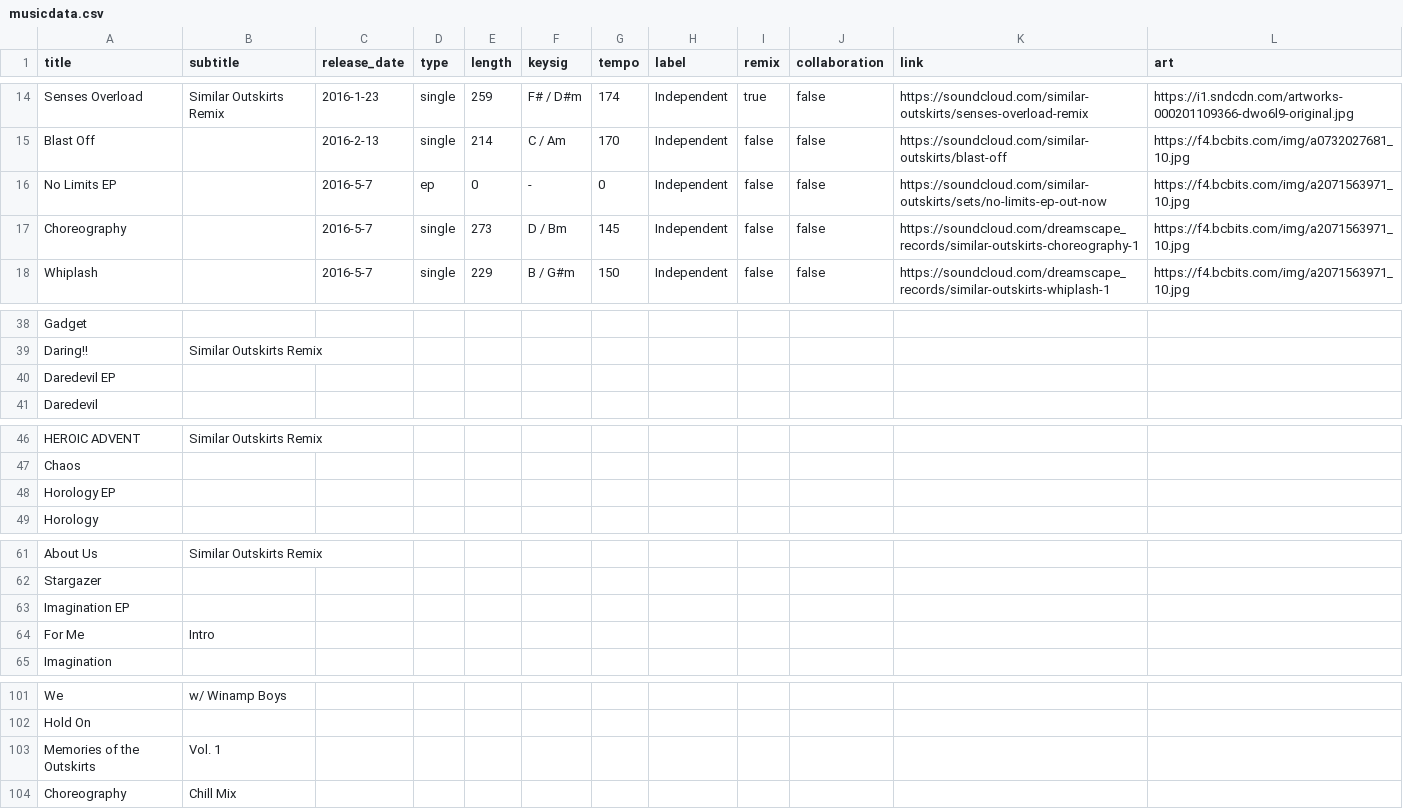
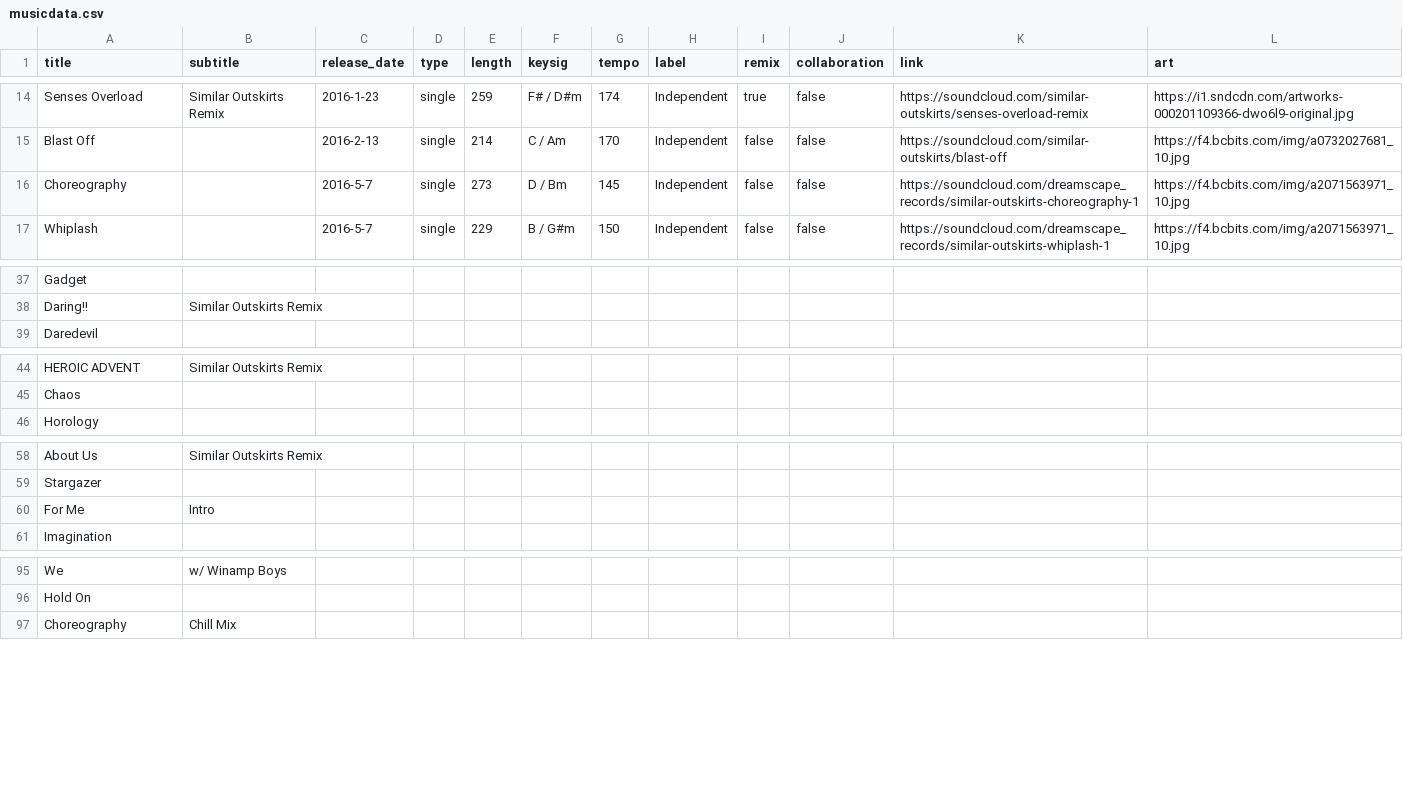
Before and after one commit to TroyKurniawan/Similar-Outskirts-Website-v1, a CSV file: src/musicdata/musicdata.csv, drawn as a sheet; only a part is shown, gaps mark what is left out; the diff covers the shown part only.

```diff
--- a/src/musicdata/musicdata.csv
+++ b/src/musicdata/musicdata.csv
@@ -15,3 +15,2 @@ Senses Overload,Similar Outskirts Remix,2016-1-23,single,259,F# / D#m,174,Indepe
 Blast Off,,2016-2-13,single,214,C / Am,170,Independent,false,false,https://soundcloud.com/similar-outskirts/blast-off,https://f4.bcbits.com/img/a0732027681_10.jpg
-No Limits EP,,2016-5-7,ep,0,-,0,Independent,false,false,https://soundcloud.com/similar-outskirts/sets/no-limits-ep-out-now,https://f4.bcbits.com/img/a2071563971_10.jpg
 Choreography,,2016-5-7,single,273,D / Bm,145,Independent,false,false,https://soundcloud.com/dreamscape_records/similar-outskirts-choreography-1,https://f4.bcbits.com/img/a2071563971_10.jpg
@@ -39,3 +38,2 @@ Gadget,,,,,,,,,,,
 Daring!!,Similar Outskirts Remix,,,,,,,,,,
-Daredevil EP,,,,,,,,,,,
 Daredevil,,,,,,,,,,,
@@ -47,3 +45,2 @@ HEROIC ADVENT,Similar Outskirts Remix,,,,,,,,,,
 Chaos,,,,,,,,,,,
-Horology EP,,,,,,,,,,,
 Horology,,,,,,,,,,,
@@ -62,3 +59,2 @@ About Us,Similar Outskirts Remix,,,,,,,,,,
 Stargazer,,,,,,,,,,,
-Imagination EP,,,,,,,,,,,
 For Me,Intro,,,,,,,,,,
@@ -102,3 +96,2 @@ We,w/ Winamp Boys,,,,,,,,,,
 Hold On,,,,,,,,,,,
-Memories of the Outskirts,Vol. 1,,,,,,,,,,
 Choreography,Chill Mix,,,,,,,,,,
```
Also changed, not shown: 3 removed rows elsewhere in this file, 5 other files.
